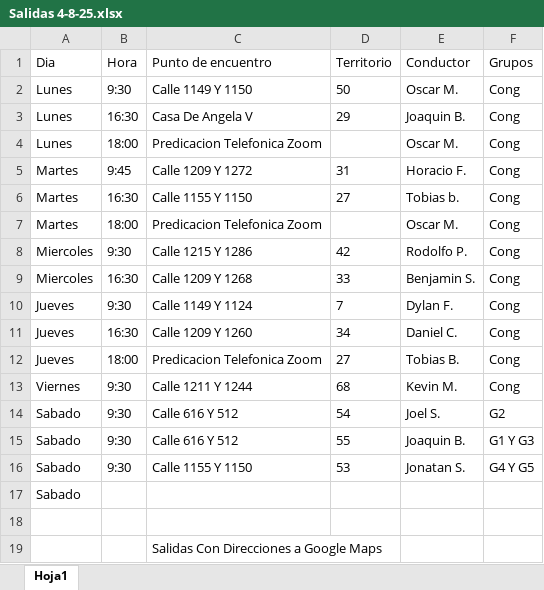
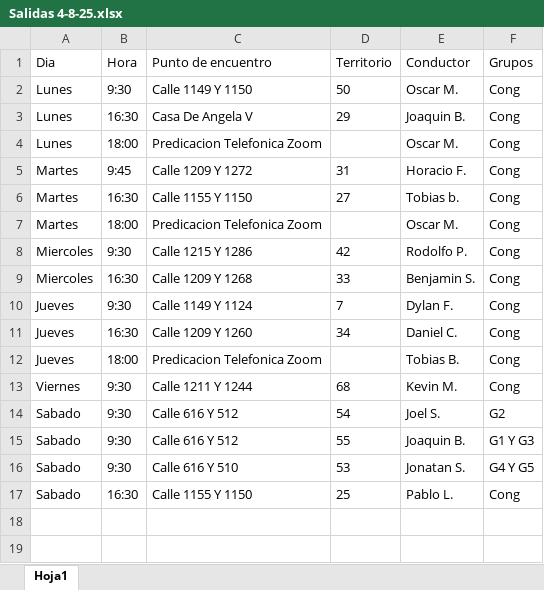
Before and after one commit to E-rik-Salva/salidas, an Excel workbook: Salidas 4-8-25.xlsx, sheet Hoja1, drawn as a sheet; values as stored, in another font and other column widths than the file's, no borders; removed rows and columns are numbered as before the commit, all else as after; the diff names each change by its address in the sheet, - before the commit and + after, or states it on an @@ line.

```diff
--- a/Salidas 4-8-25.xlsx (sheet Hoja1)
+++ b/Salidas 4-8-25.xlsx (sheet Hoja1)
-D12 (Territorio): 27
+D12 (Territorio): (empty)
-C16 (Punto de encuentro): Calle 1155 Y 1150
+C16 (Punto de encuentro): Calle 616 Y 510
-row 17: Sabado
-row 17: (empty)
+row 17: Sabado | 16:30 | Calle 1155 Y 1150 | 25 | Pablo L. | Cong
-row 19:  |  | Salidas Con Direcciones a Google Maps
```
Also changed, not shown: 1 other file.
